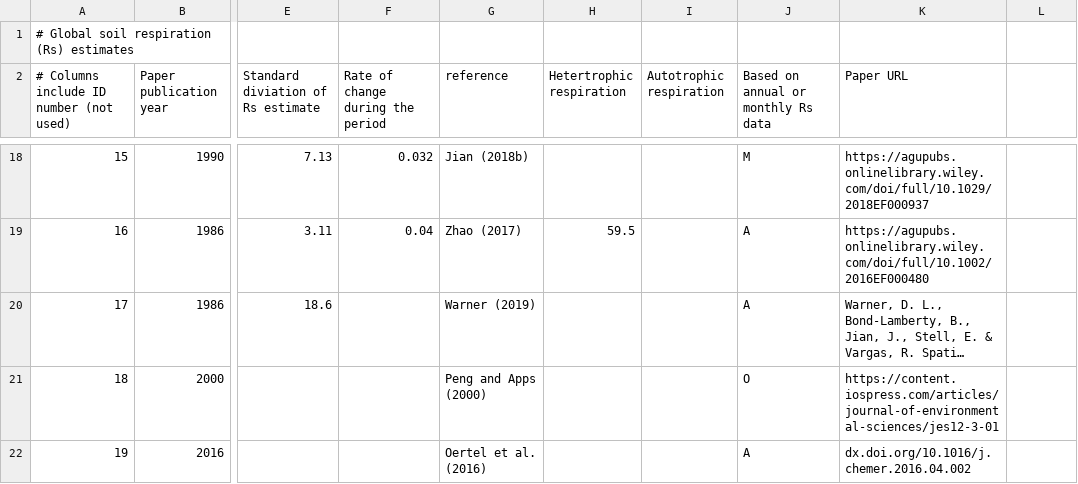
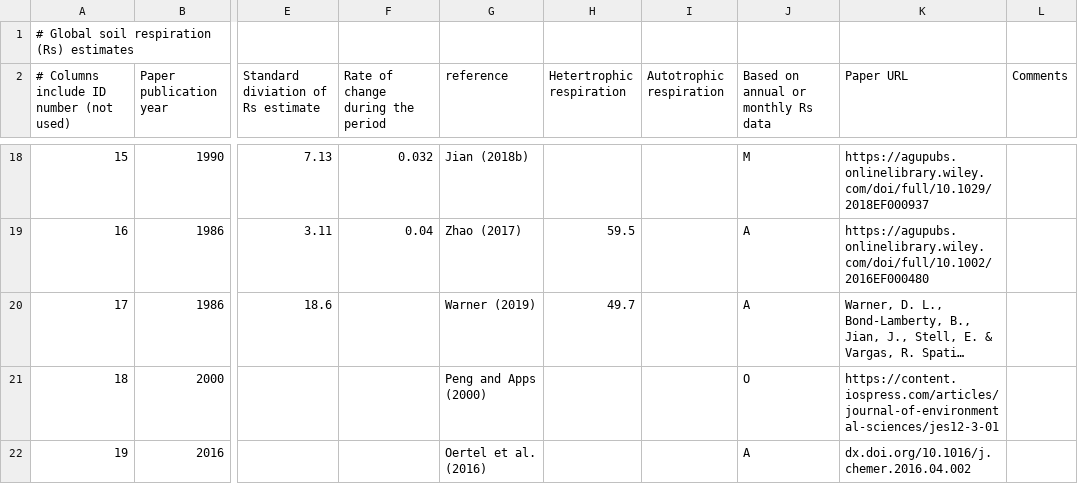
Before and after one commit to PNNL-TES/GlobalC, a CSV file: data/GlobalRs.csv, drawn as a sheet; only a part is shown, gaps mark what is left out; long unchanged cells end in …; the diff names each change by its address in the sheet, - before the commit and + after, or states it on an @@ line.

```diff
--- a/data/GlobalRs.csv
+++ b/data/GlobalRs.csv
-L2: (empty)
+L2: Comments
-H20 (Hetertrophic respiration): (empty)
+H20 (Hetertrophic respiration): 49.7
```
Also changed, not shown: 4 other files.
